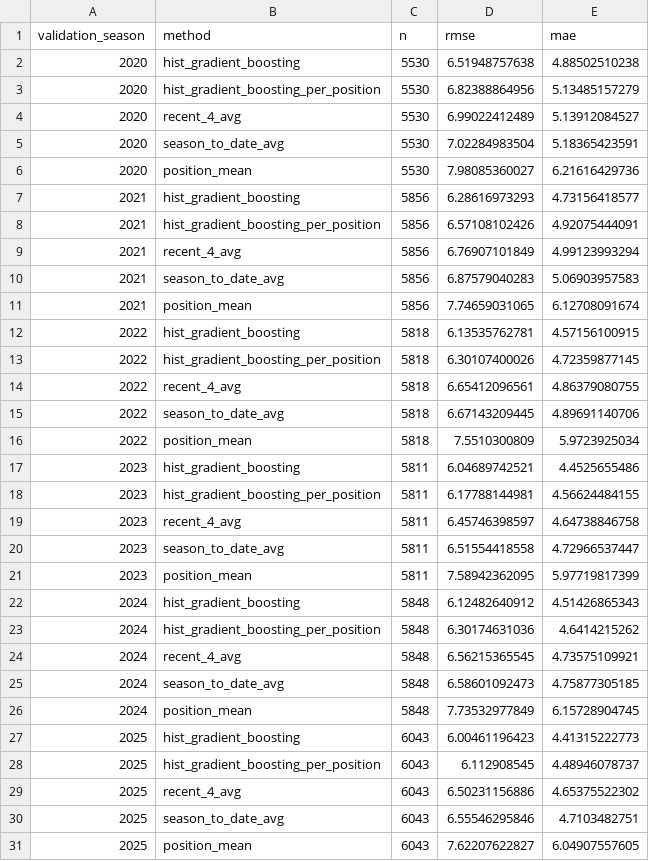
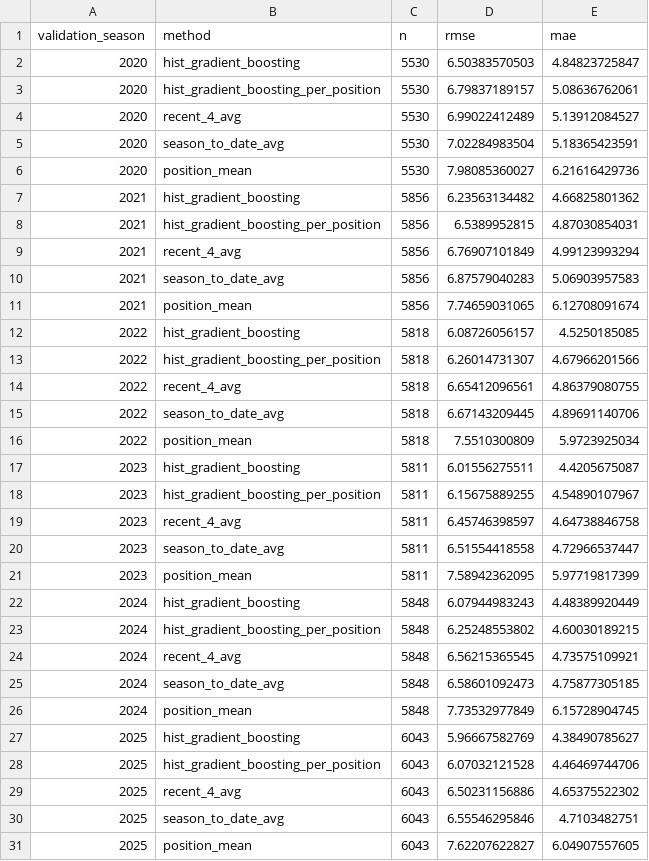
Before and after one commit to kylelevesque12/nfl-player-value-analysis, a CSV file: outputs/tables/weekly_fantasy_by_fold.csv, drawn as a sheet.

```diff
--- a/outputs/tables/weekly_fantasy_by_fold.csv
+++ b/outputs/tables/weekly_fantasy_by_fold.csv
@@ -1,4 +1,4 @@
 validation_season,method,n,rmse,mae
-2020,hist_gradient_boosting,5530,6.51948757638,4.88502510238
-2020,hist_gradient_boosting_per_position,5530,6.82388864956,5.13485157279
+2020,hist_gradient_boosting,5530,6.50383570503,4.84823725847
+2020,hist_gradient_boosting_per_position,5530,6.79837189157,5.08636762061
 2020,recent_4_avg,5530,6.99022412489,5.13912084527
@@ -6,4 +6,4 @@ validation_season,method,n,rmse,mae
 2020,position_mean,5530,7.98085360027,6.21616429736
-2021,hist_gradient_boosting,5856,6.28616973293,4.73156418577
-2021,hist_gradient_boosting_per_position,5856,6.57108102426,4.92075444091
+2021,hist_gradient_boosting,5856,6.23563134482,4.66825801362
+2021,hist_gradient_boosting_per_position,5856,6.5389952815,4.87030854031
 2021,recent_4_avg,5856,6.76907101849,4.99123993294
@@ -11,4 +11,4 @@ validation_season,method,n,rmse,mae
 2021,position_mean,5856,7.74659031065,6.12708091674
-2022,hist_gradient_boosting,5818,6.13535762781,4.57156100915
-2022,hist_gradient_boosting_per_position,5818,6.30107400026,4.72359877145
+2022,hist_gradient_boosting,5818,6.08726056157,4.5250185085
+2022,hist_gradient_boosting_per_position,5818,6.26014731307,4.67966201566
 2022,recent_4_avg,5818,6.65412096561,4.86379080755
@@ -16,4 +16,4 @@ validation_season,method,n,rmse,mae
 2022,position_mean,5818,7.5510300809,5.9723925034
-2023,hist_gradient_boosting,5811,6.04689742521,4.4525655486
-2023,hist_gradient_boosting_per_position,5811,6.17788144981,4.56624484155
+2023,hist_gradient_boosting,5811,6.01556275511,4.4205675087
+2023,hist_gradient_boosting_per_position,5811,6.15675889255,4.54890107967
 2023,recent_4_avg,5811,6.45746398597,4.64738846758
@@ -21,4 +21,4 @@ validation_season,method,n,rmse,mae
 2023,position_mean,5811,7.58942362095,5.97719817399
-2024,hist_gradient_boosting,5848,6.12482640912,4.51426865343
-2024,hist_gradient_boosting_per_position,5848,6.30174631036,4.6414215262
+2024,hist_gradient_boosting,5848,6.07944983243,4.48389920449
+2024,hist_gradient_boosting_per_position,5848,6.25248553802,4.60030189215
 2024,recent_4_avg,5848,6.56215365545,4.73575109921
@@ -26,4 +26,4 @@ validation_season,method,n,rmse,mae
 2024,position_mean,5848,7.73532977849,6.15728904745
-2025,hist_gradient_boosting,6043,6.00461196423,4.41315222773
-2025,hist_gradient_boosting_per_position,6043,6.112908545,4.48946078737
+2025,hist_gradient_boosting,6043,5.96667582769,4.38490785627
+2025,hist_gradient_boosting_per_position,6043,6.07032121528,4.46469744706
 2025,recent_4_avg,6043,6.50231156886,4.65375522302
```
Also changed, not shown: outputs/tables/external_benchmark_by_position.csv, outputs/tables/external_benchmark_overall.csv, 10 other files.
